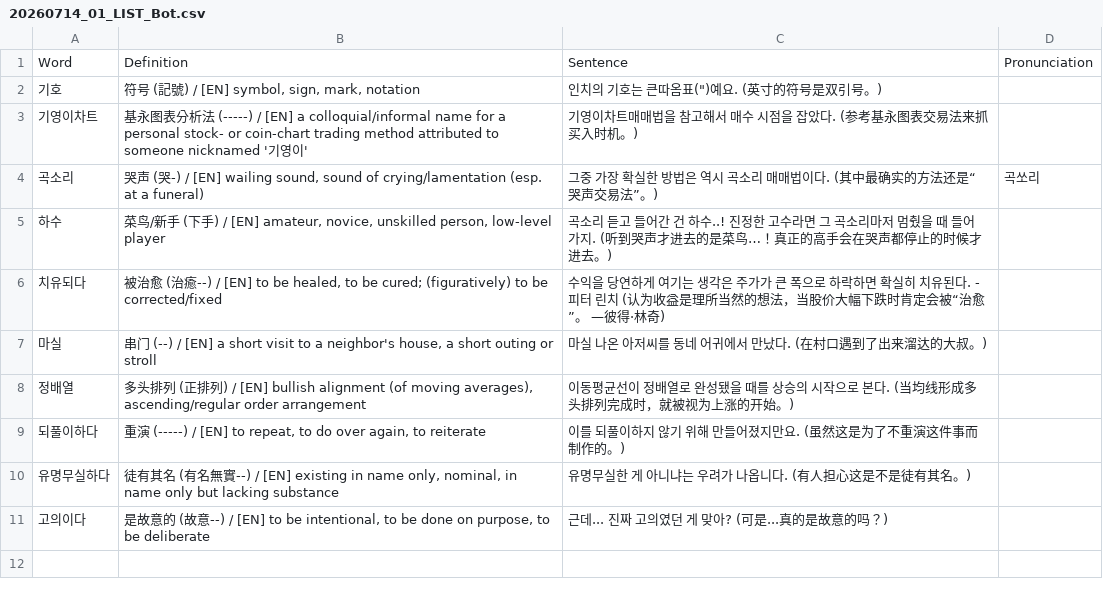
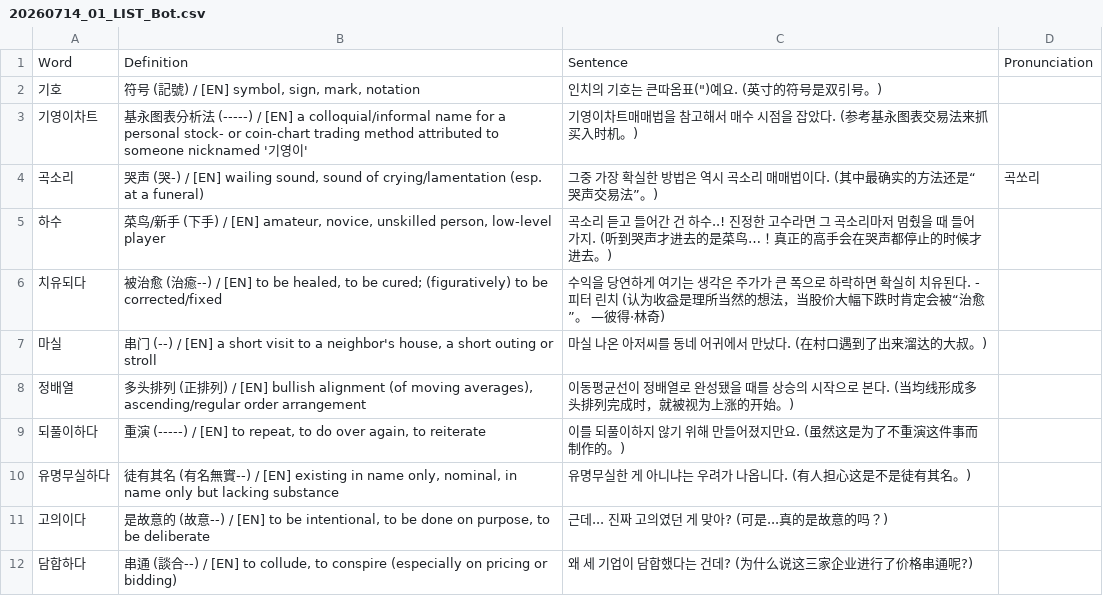
Before and after one commit to sinhong96/Korean-FlashCard-Web, a CSV file: vocablist_csv/20260714_01_LIST_Bot.csv, drawn as a sheet; the diff names each change by its address in the sheet, - before the commit and + after, or states it on an @@ line.

Commit message:
Bot: add 1 word(s)

```diff
--- a/vocablist_csv/20260714_01_LIST_Bot.csv
+++ b/vocablist_csv/20260714_01_LIST_Bot.csv
+row 12: 담합하다 | 串通 (談合--) / [EN] to collude, to conspire (especially on pricing or bidding) | 왜 세 기업이 담합했다는 건데? (为什么说这三家企业进行了价格串通呢?)
```
